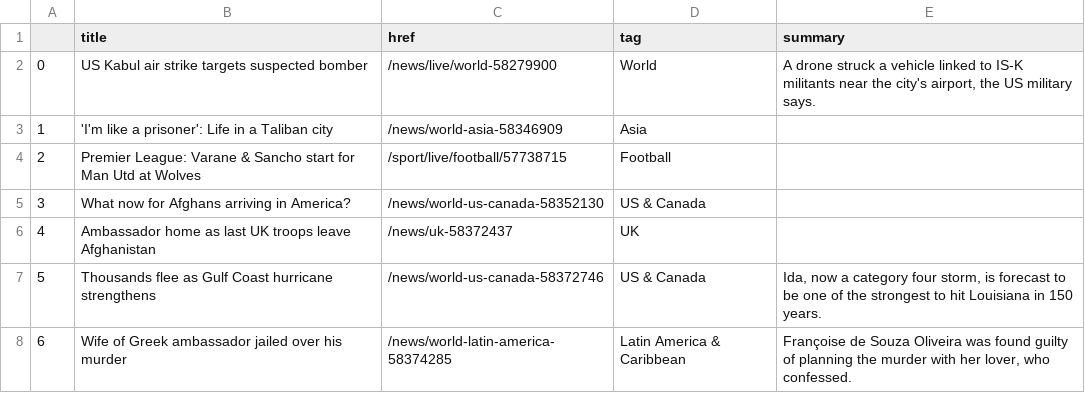
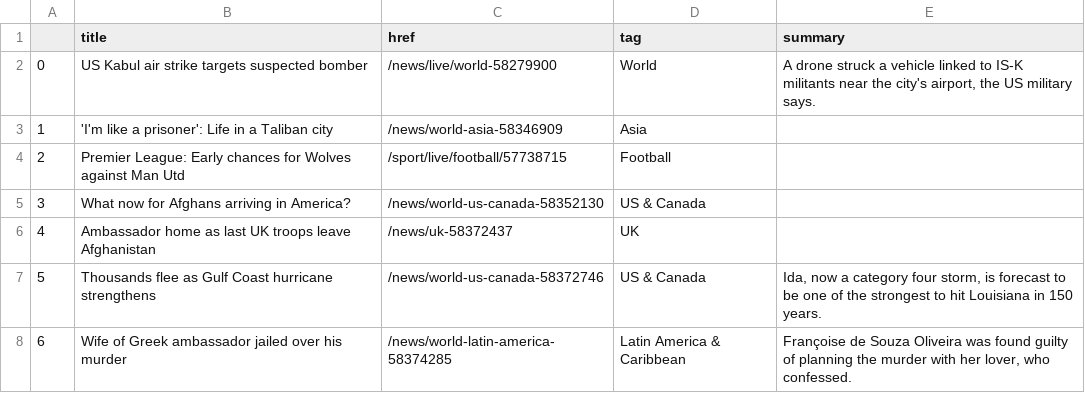
Before and after one commit to kgrumke/automatic-scraper, a CSV file: bbc-headlines.csv, drawn as a sheet; only a part is shown.

```diff
--- a/bbc-headlines.csv
+++ b/bbc-headlines.csv
@@ -3,3 +3,3 @@
 1,'I'm like a prisoner': Life in a Taliban city,/news/world-asia-58346909,Asia,
-2,Premier League: Varane & Sancho start for Man Utd at Wolves,/sport/live/football/57738715,Football,
+2,Premier League: Early chances for Wolves against Man Utd,/sport/live/football/57738715,Football,
 3,What now for Afghans arriving in America?,/news/world-us-canada-58352130,US & Canada,
```
